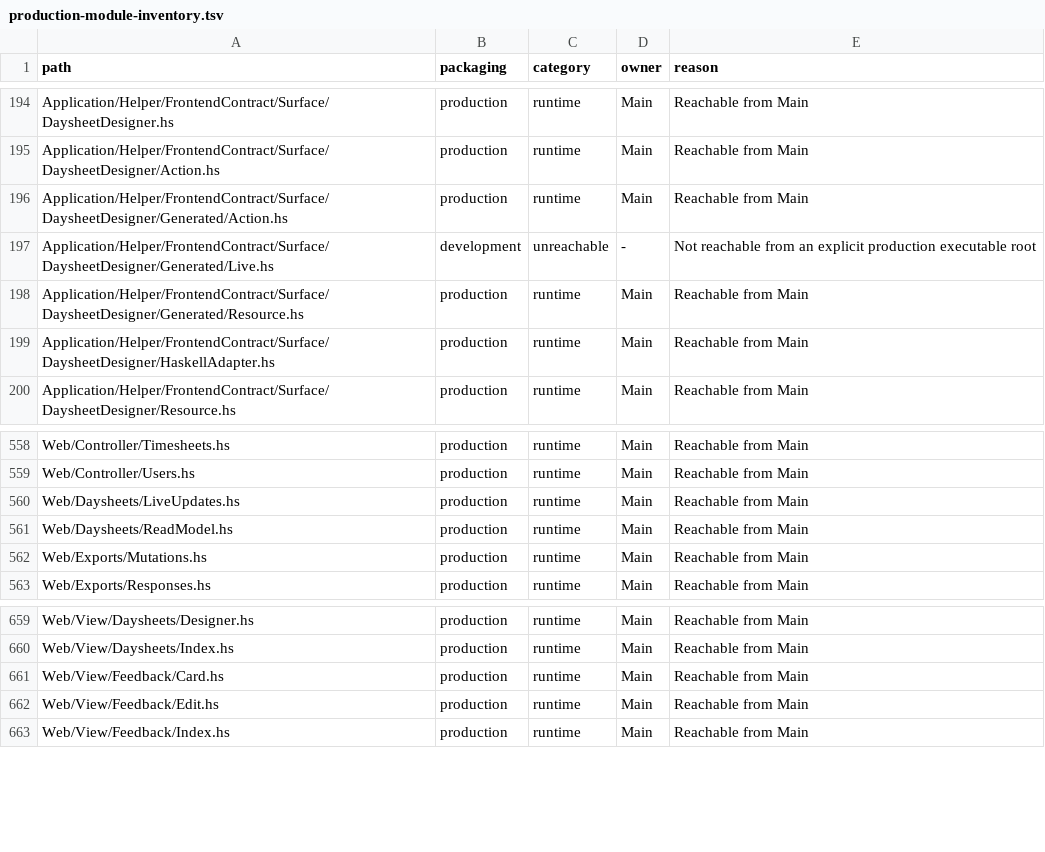
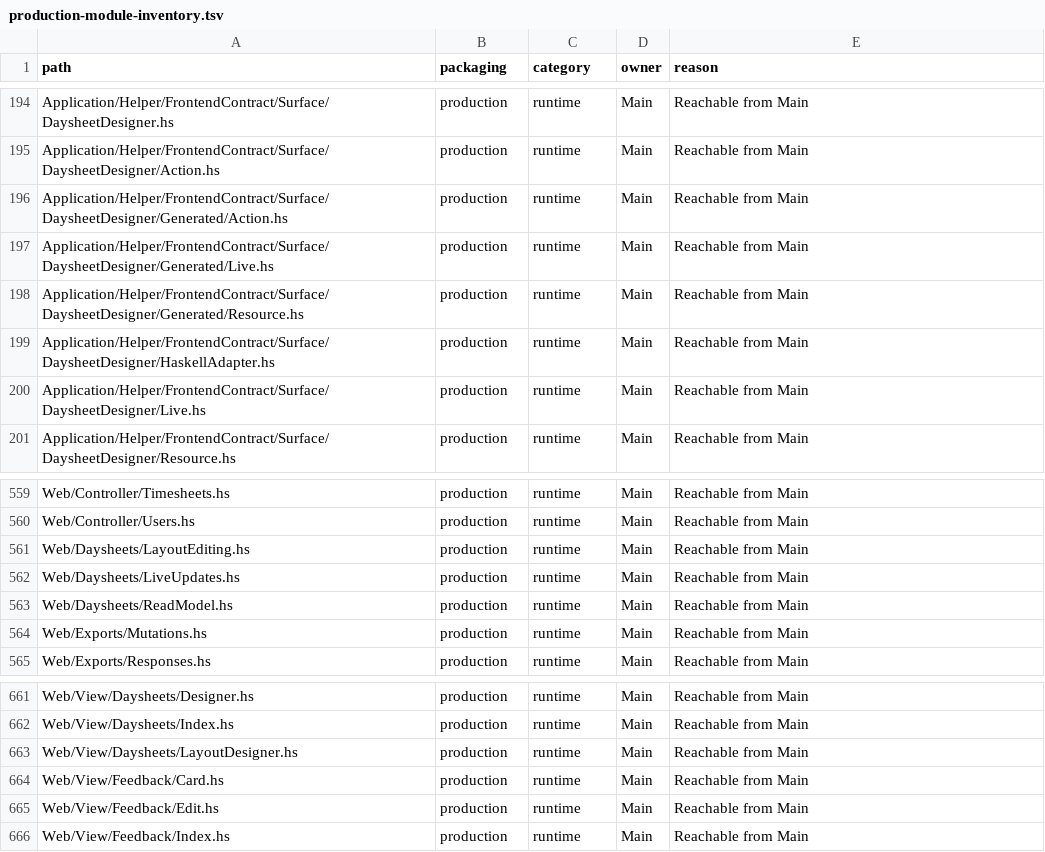
Before and after one commit to BeaudanBrown/ihp-roster, a TSV file: Config/nix/production-module-inventory.tsv, drawn as a sheet; only a part is shown, gaps mark what is left out.

Commit message:
Add ordered Daysheet entry and report layout controls

```diff
--- a/Config/nix/production-module-inventory.tsv
+++ b/Config/nix/production-module-inventory.tsv
@@ -196,5 +196,6 @@ Application/Helper/FrontendContract/Surface/DaysheetDesigner/Action.hs	productio
 Application/Helper/FrontendContract/Surface/DaysheetDesigner/Generated/Action.hs	production	runtime	Main	Reachable from Main
-Application/Helper/FrontendContract/Surface/DaysheetDesigner/Generated/Live.hs	development	unreachable	-	Not reachable from an explicit production executable root
+Application/Helper/FrontendContract/Surface/DaysheetDesigner/Generated/Live.hs	production	runtime	Main	Reachable from Main
 Application/Helper/FrontendContract/Surface/DaysheetDesigner/Generated/Resource.hs	production	runtime	Main	Reachable from Main
 Application/Helper/FrontendContract/Surface/DaysheetDesigner/HaskellAdapter.hs	production	runtime	Main	Reachable from Main
+Application/Helper/FrontendContract/Surface/DaysheetDesigner/Live.hs	production	runtime	Main	Reachable from Main
 Application/Helper/FrontendContract/Surface/DaysheetDesigner/Resource.hs	production	runtime	Main	Reachable from Main
@@ -559,2 +560,3 @@ Web/Controller/Timesheets.hs	production	runtime	Main	Reachable from Main
 Web/Controller/Users.hs	production	runtime	Main	Reachable from Main
+Web/Daysheets/LayoutEditing.hs	production	runtime	Main	Reachable from Main
 Web/Daysheets/LiveUpdates.hs	production	runtime	Main	Reachable from Main
@@ -660,2 +662,3 @@ Web/View/Daysheets/Designer.hs	production	runtime	Main	Reachable from Main
 Web/View/Daysheets/Index.hs	production	runtime	Main	Reachable from Main
+Web/View/Daysheets/LayoutDesigner.hs	production	runtime	Main	Reachable from Main
 Web/View/Feedback/Card.hs	production	runtime	Main	Reachable from Main
```
Also changed, not shown: 20 other files.
